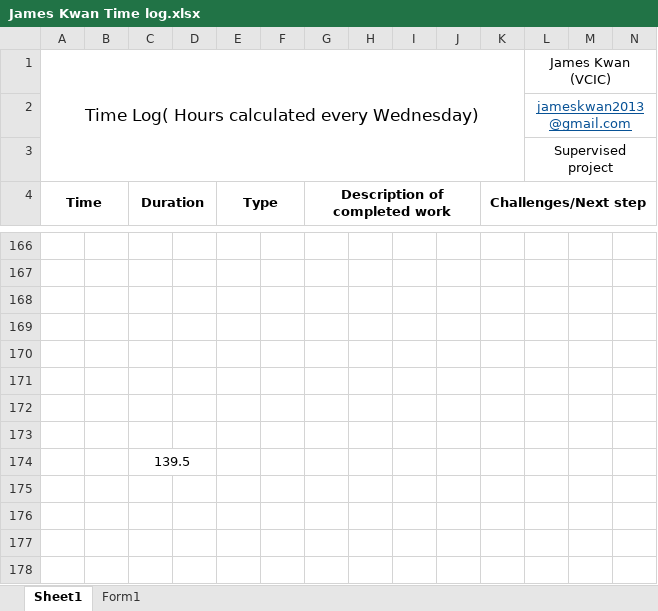
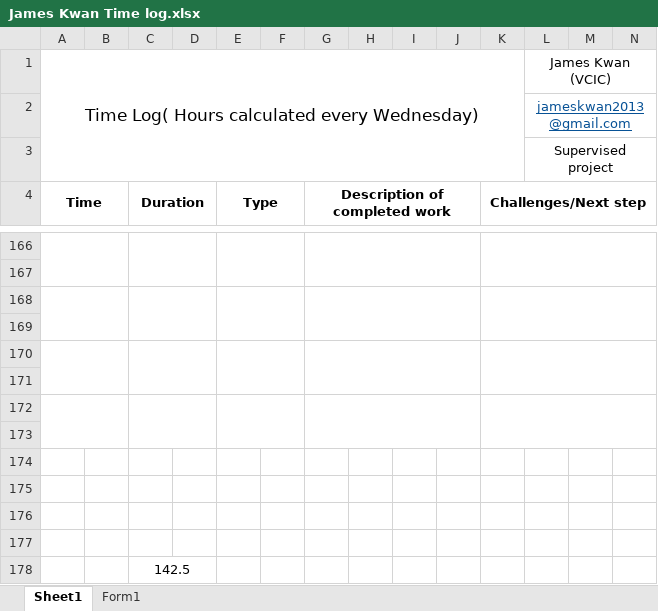
Before and after one commit to mrgzf233/CISC-4900, an Excel workbook: James Kwan Time log.xlsx, sheet Sheet1, drawn as a sheet; only a part is shown, gaps mark what is left out; values as stored, in another font and other column widths than the file's, no borders; addresses are those after the commit; rows hold the shown columns only; the diff covers the shown part only; the diff names each change by its address in the sheet, - before the commit and + after, or states it on an @@ line.

```diff
--- a/James Kwan Time log.xlsx (sheet Sheet1)
+++ b/James Kwan Time log.xlsx (sheet Sheet1)
+A166:B167 merged
+C166:D167 merged
+E166:F167 merged
+G166:J167 merged
+K166:N167 merged
+A168:B169 merged
+C168:D169 merged
+E168:F169 merged
+G168:J169 merged
+K168:N169 merged
+A170:B171 merged
+C170:D171 merged
+E170:F171 merged
+G170:J171 merged
+K170:N171 merged
+row 172: (empty)
+row 175: (empty)
+row 176: (empty)
+row 177: (empty)
-C178 (Duration): 139.5
+C178 (Duration): 142.5
```
Also changed, not shown: 1 added row, 1 removed row, 4 edited cells and merged cells elsewhere in this sheet.
